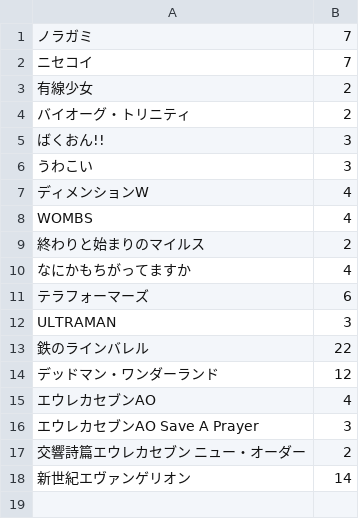
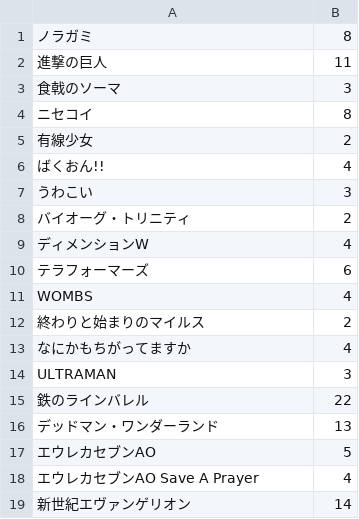
Before and after one commit to hico-horiuchi/comic_release.rb, a CSV file: list.csv, drawn as a sheet.

Commit message:
漫画リストを更新

```diff
--- a/list.csv
+++ b/list.csv
@@ -1,8 +1,11 @@
-ノラガミ,7
-ニセコイ,7
+ノラガミ,8
+進撃の巨人,11
+食戟のソーマ,3
+ニセコイ,8
 有線少女,2
+ばくおん!!,4
+うわこい,3
 バイオーグ・トリニティ, 2
-ばくおん!!,3
-うわこい,3
 ディメンションW,4
+テラフォーマーズ,6
 WOMBS,4
@@ -10,9 +13,7 @@ WOMBS,4
 なにかもちがってますか,4
-テラフォーマーズ,6
 ULTRAMAN,3
 鉄のラインバレル,22
-デッドマン・ワンダーランド,12
-エウレカセブンAO,4
-エウレカセブンAO Save A Prayer,3
-交響詩篇エウレカセブン ニュー・オーダー,2
+デッドマン・ワンダーランド,13
+エウレカセブンAO,5
+エウレカセブンAO Save A Prayer,4
 新世紀エヴァンゲリオン,14
```
